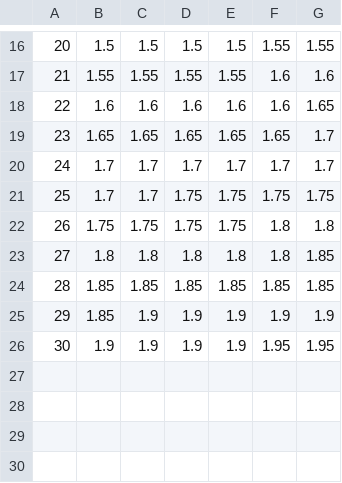
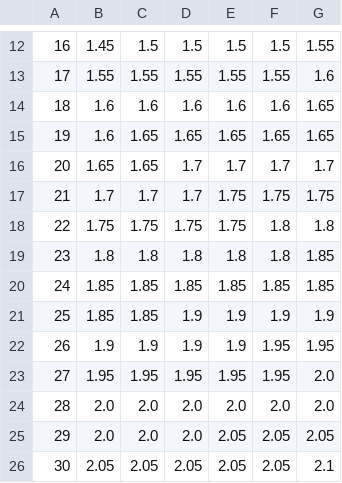
Before and after one commit to Ashihara-Y/VFMcalcProj, a CSV file: JRB_rates.csv, drawn as a sheet; only a part is shown, gaps mark what is left out; the diff covers the shown part only.

```diff
--- a/JRB_rates.csv
+++ b/JRB_rates.csv
@@ -16,11 +12,15 @@
-20	1.5	1.5	1.5	1.5	1.55	1.55
-21	1.55	1.55	1.55	1.55	1.6	1.6
-22	1.6	1.6	1.6	1.6	1.6	1.65
-23	1.65	1.65	1.65	1.65	1.65	1.7
-24	1.7	1.7	1.7	1.7	1.7	1.7
-25	1.7	1.7	1.75	1.75	1.75	1.75
-26	1.75	1.75	1.75	1.75	1.8	1.8
-27	1.8	1.8	1.8	1.8	1.8	1.85
-28	1.85	1.85	1.85	1.85	1.85	1.85
-29	1.85	1.9	1.9	1.9	1.9	1.9
-30	1.9	1.9	1.9	1.9	1.95	1.95
+16	1.45	1.5	1.5	1.5	1.5	1.55
+17	1.55	1.55	1.55	1.55	1.55	1.6
+18	1.6	1.6	1.6	1.6	1.6	1.65
+19	1.6	1.65	1.65	1.65	1.65	1.65
+20	1.65	1.65	1.7	1.7	1.7	1.7
+21	1.7	1.7	1.7	1.75	1.75	1.75
+22	1.75	1.75	1.75	1.75	1.8	1.8
+23	1.8	1.8	1.8	1.8	1.8	1.85
+24	1.85	1.85	1.85	1.85	1.85	1.85
+25	1.85	1.85	1.9	1.9	1.9	1.9
+26	1.9	1.9	1.9	1.9	1.95	1.95
+27	1.95	1.95	1.95	1.95	1.95	2.0
+28	2.0	2.0	2.0	2.0	2.0	2.0
+29	2.0	2.0	2.0	2.05	2.05	2.05
+30	2.05	2.05	2.05	2.05	2.05	2.1
```
Also changed, not shown: 2 added rows, 6 removed rows and 25 edited cells elsewhere in this file.
